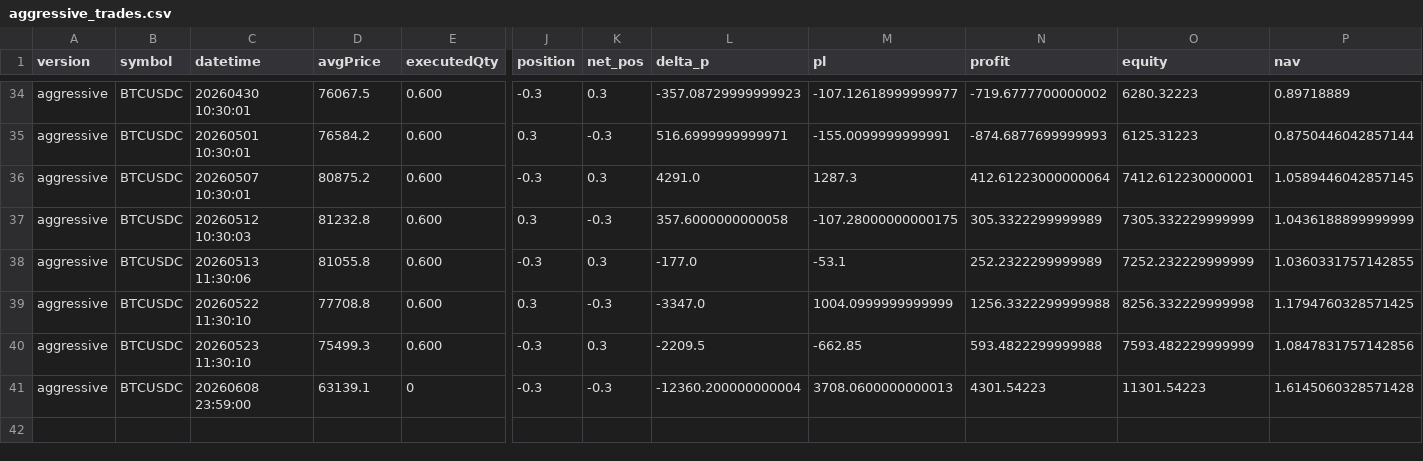
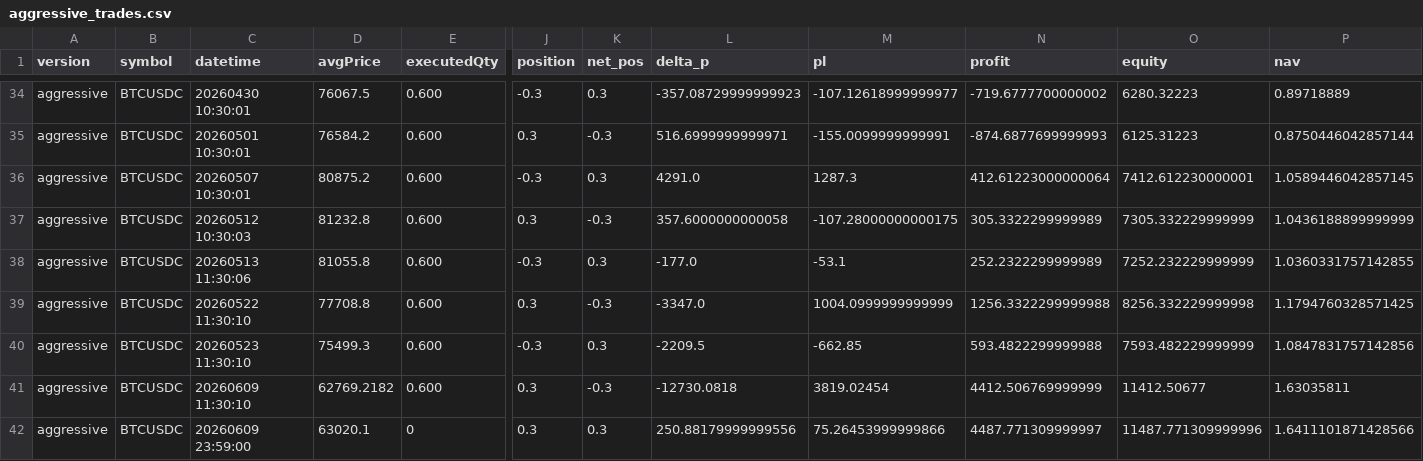
Before and after one commit to invest-robot/etf_flow_optimization, a CSV file: monitor_versions/aggressive_trades.csv, drawn as a sheet; only a part is shown, gaps mark what is left out; addresses are those after the commit; rows hold the shown columns only; the diff names each change by its address in the sheet, - before the commit and + after, or states it on an @@ line.

```diff
--- a/monitor_versions/aggressive_trades.csv
+++ b/monitor_versions/aggressive_trades.csv
+row 41: aggressive | BTCUSDC | 20260609 11:30:10 | 62769.2182 | 0.600 | 0.3 | -0.3 | -12730.0818 | 3819.02454 | 4412.506769999999 | 11412.50677 | 1.63035811
-C42 (datetime): 20260608 23:59:00
+C42 (datetime): 20260609 23:59:00
-D42 (avgPrice): 63139.1
+D42 (avgPrice): 63020.1
-J42 (position): -0.3
+J42 (position): 0.3
-K42 (net_pos): -0.3
+K42 (net_pos): 0.3
-L42 (delta_p): -12360.200000000004
+L42 (delta_p): 250.88179999999556
-M42 (pl): 3708.0600000000013
+M42 (pl): 75.26453999999866
-N42 (profit): 4301.54223
+N42 (profit): 4487.771309999997
-O42 (equity): 11301.54223
+O42 (equity): 11487.771309999996
-P42 (nav): 1.6145060328571428
+P42 (nav): 1.6411101871428566
```
Also changed, not shown: monitor_versions/monitor_summary.csv, monitor_versions/monitor_trades_all.csv, 2 other files.
